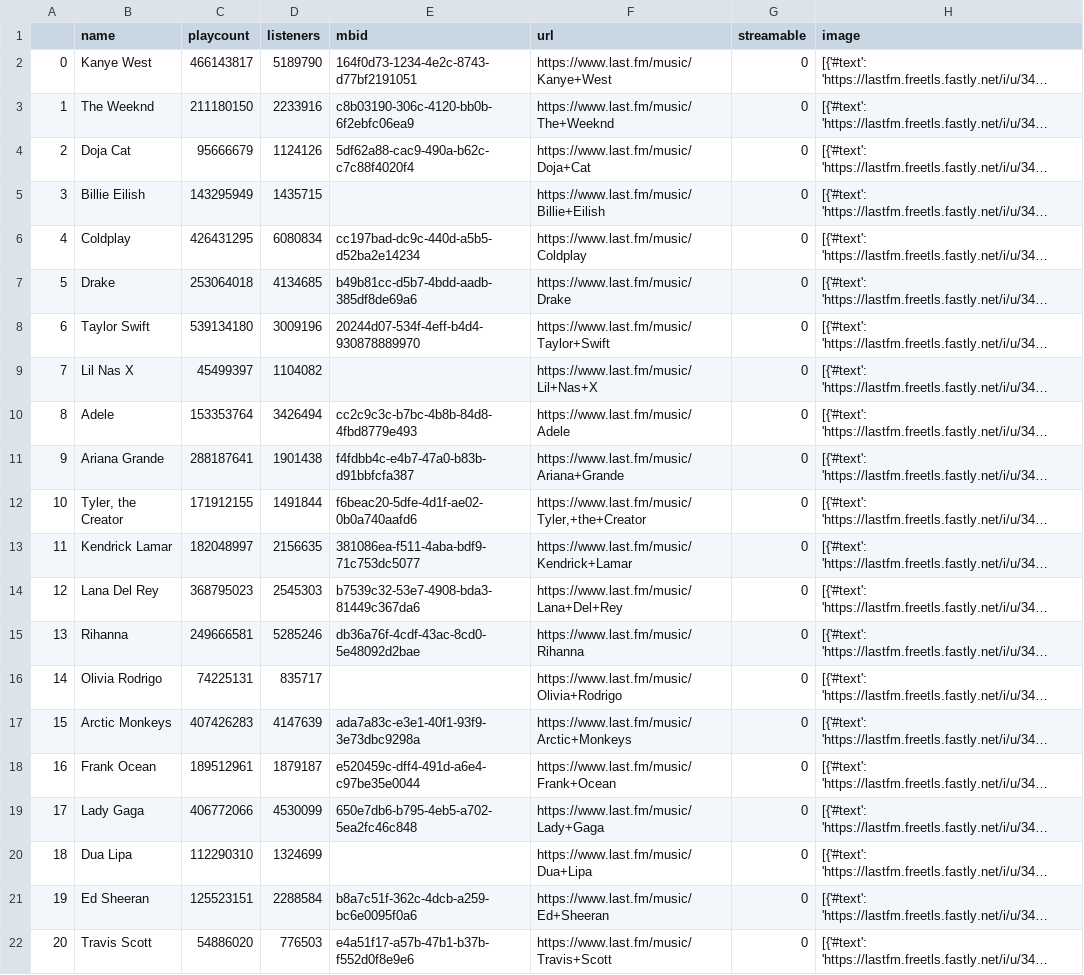
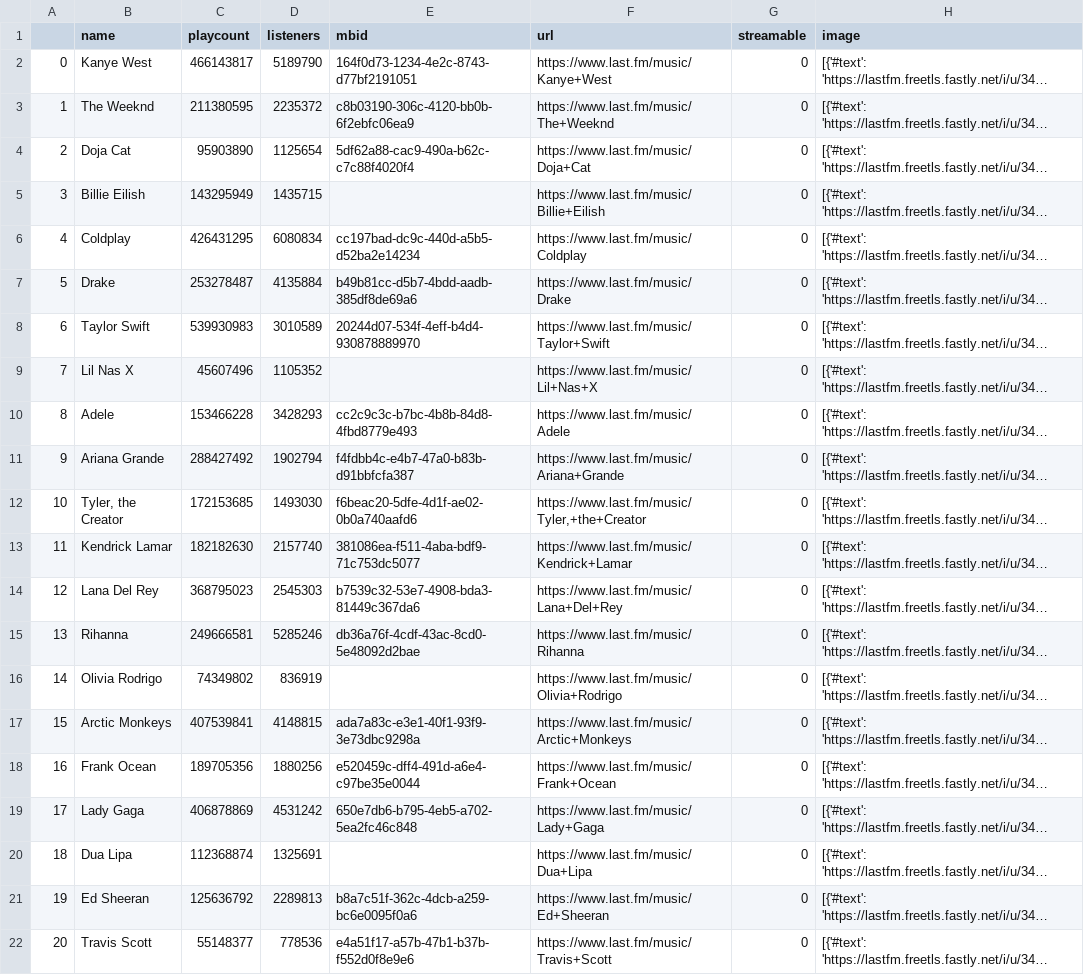
Before and after one commit to data2021oct/Pipelines-project, a CSV file: data/last_top50_image.csv, drawn as a sheet; only a part is shown; long unchanged cells end in …; the diff covers the shown part only; the diff names each change by its address in the sheet, - before the commit and + after, or states it on an @@ line.

```diff
--- a/data/last_top50_image.csv
+++ b/data/last_top50_image.csv
-C3 (playcount): 211180150
+C3 (playcount): 211380595
-D3 (listeners): 2233916
+D3 (listeners): 2235372
-C4 (playcount): 95666679
+C4 (playcount): 95903890
-D4 (listeners): 1124126
+D4 (listeners): 1125654
-C7 (playcount): 253064018
+C7 (playcount): 253278487
-D7 (listeners): 4134685
+D7 (listeners): 4135884
-C8 (playcount): 539134180
+C8 (playcount): 539930983
-D8 (listeners): 3009196
+D8 (listeners): 3010589
-C9 (playcount): 45499397
+C9 (playcount): 45607496
-D9 (listeners): 1104082
+D9 (listeners): 1105352
-C10 (playcount): 153353764
+C10 (playcount): 153466228
-D10 (listeners): 3426494
+D10 (listeners): 3428293
-C11 (playcount): 288187641
+C11 (playcount): 288427492
-D11 (listeners): 1901438
+D11 (listeners): 1902794
-C12 (playcount): 171912155
+C12 (playcount): 172153685
-D12 (listeners): 1491844
+D12 (listeners): 1493030
-C13 (playcount): 182048997
+C13 (playcount): 182182630
-D13 (listeners): 2156635
+D13 (listeners): 2157740
-C16 (playcount): 74225131
+C16 (playcount): 74349802
-D16 (listeners): 835717
+D16 (listeners): 836919
-C17 (playcount): 407426283
+C17 (playcount): 407539841
-D17 (listeners): 4147639
+D17 (listeners): 4148815
-C18 (playcount): 189512961
+C18 (playcount): 189705356
-D18 (listeners): 1879187
+D18 (listeners): 1880256
-C19 (playcount): 406772066
+C19 (playcount): 406878869
-D19 (listeners): 4530099
+D19 (listeners): 4531242
-C20 (playcount): 112290310
+C20 (playcount): 112368874
-D20 (listeners): 1324699
+D20 (listeners): 1325691
-C21 (playcount): 125523151
+C21 (playcount): 125636792
-D21 (listeners): 2288584
+D21 (listeners): 2289813
-C22 (playcount): 54886020
+C22 (playcount): 55148377
-D22 (listeners): 776503
+D22 (listeners): 778536
```
Also changed, not shown: 42 edited cells elsewhere in this file, data/top50_lastfm.csv, output/Spotify_500.csv, 17 other files.
